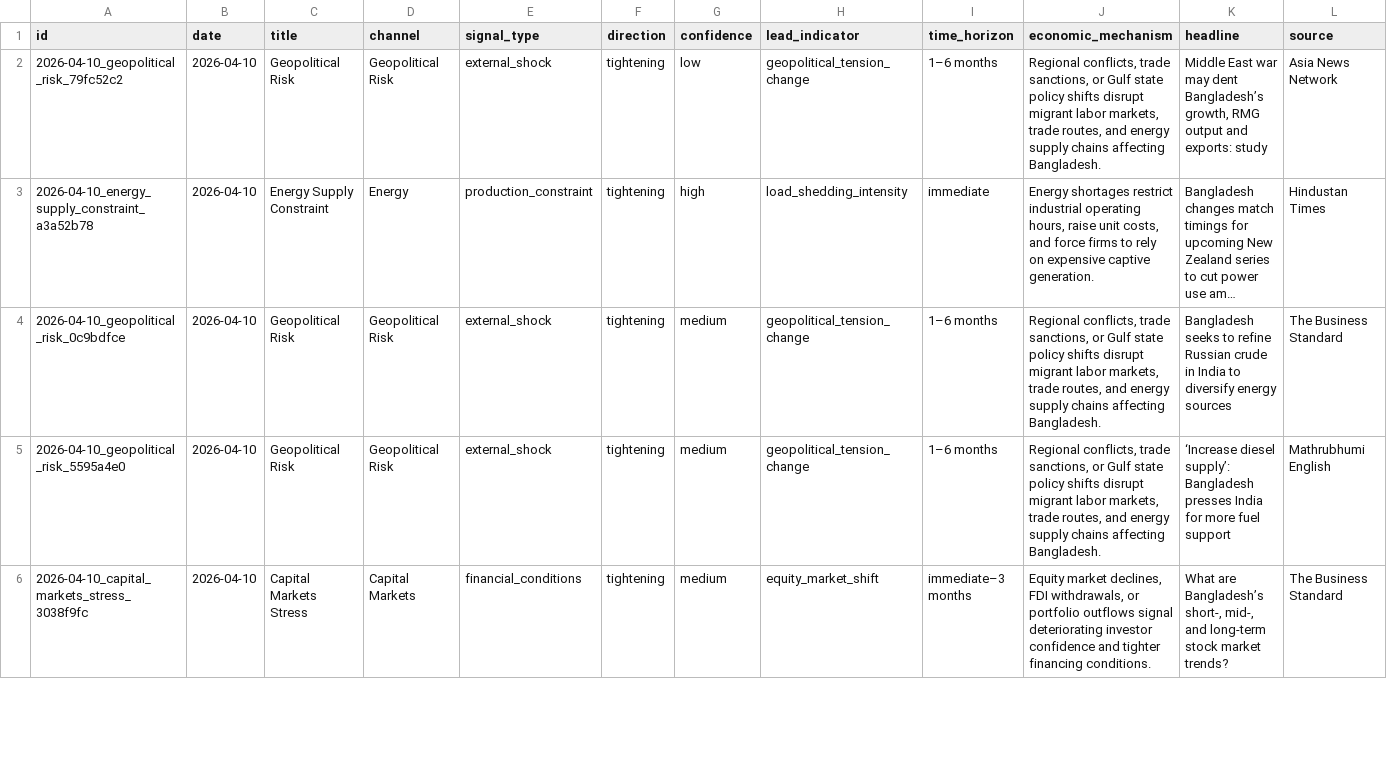
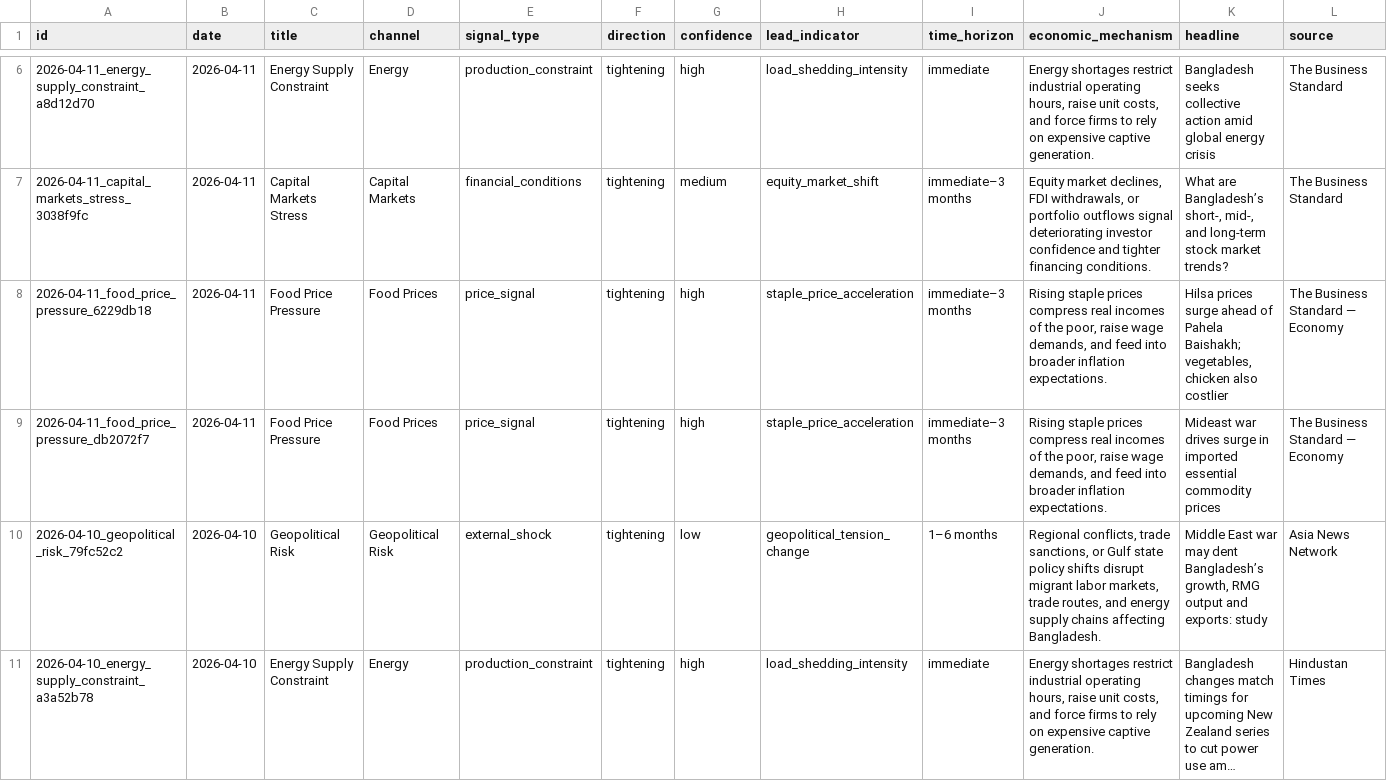
Before and after one commit to SyedBasher/bangladesh-early-warning-signals, a CSV file: data/signals.csv, drawn as a sheet; only a part is shown, gaps mark what is left out; the shorter side is filled out with more unchanged rows; long unchanged cells end in …; rows hold the shown columns only; the diff covers the shown part only; the diff names each change by its address in the sheet, - before the commit and + after, or states it on an @@ line.

```diff
--- a/data/signals.csv
+++ b/data/signals.csv
+row 6: 2026-04-11_energy_supply_constraint_a8d12d70 | 2026-04-11 | Energy Supply Constraint | Energy | production_constraint | tightening | high | load_shedding_intensity | immediate | Energy shortages restrict industrial operating hours, raise unit costs, and force firms to rely on expensive captive generation. | Bangladesh seeks collective action amid global energy crisis | The Business Standard
+row 7: 2026-04-11_capital_markets_stress_3038f9fc | 2026-04-11 | Capital Markets Stress | Capital Markets | financial_conditions | tightening | medium | equity_market_shift | immediate–3 months | Equity market declines, FDI withdrawals, or portfolio outflows signal deteriorating investor confidence and tighter financing conditions. | What are Bangladesh’s short-, mid-, and long-term stock market trends? | The Business Standard
+row 8: 2026-04-11_food_price_pressure_6229db18 | 2026-04-11 | Food Price Pressure | Food Prices | price_signal | tightening | high | staple_price_acceleration | immediate–3 months | Rising staple prices compress real incomes of the poor, raise wage demands, and feed into broader inflation expectations. | Hilsa prices surge ahead of Pahela Baishakh; vegetables, chicken also costlier | The Business Standard — Economy
+row 9: 2026-04-11_food_price_pressure_db2072f7 | 2026-04-11 | Food Price Pressure | Food Prices | price_signal | tightening | high | staple_price_acceleration | immediate–3 months | Rising staple prices compress real incomes of the poor, raise wage demands, and feed into broader inflation expectations. | Mideast war drives surge in imported essential commodity prices | The Business Standard — Economy
```
Also changed, not shown: 6 added rows elsewhere in this file, 4 other files.
